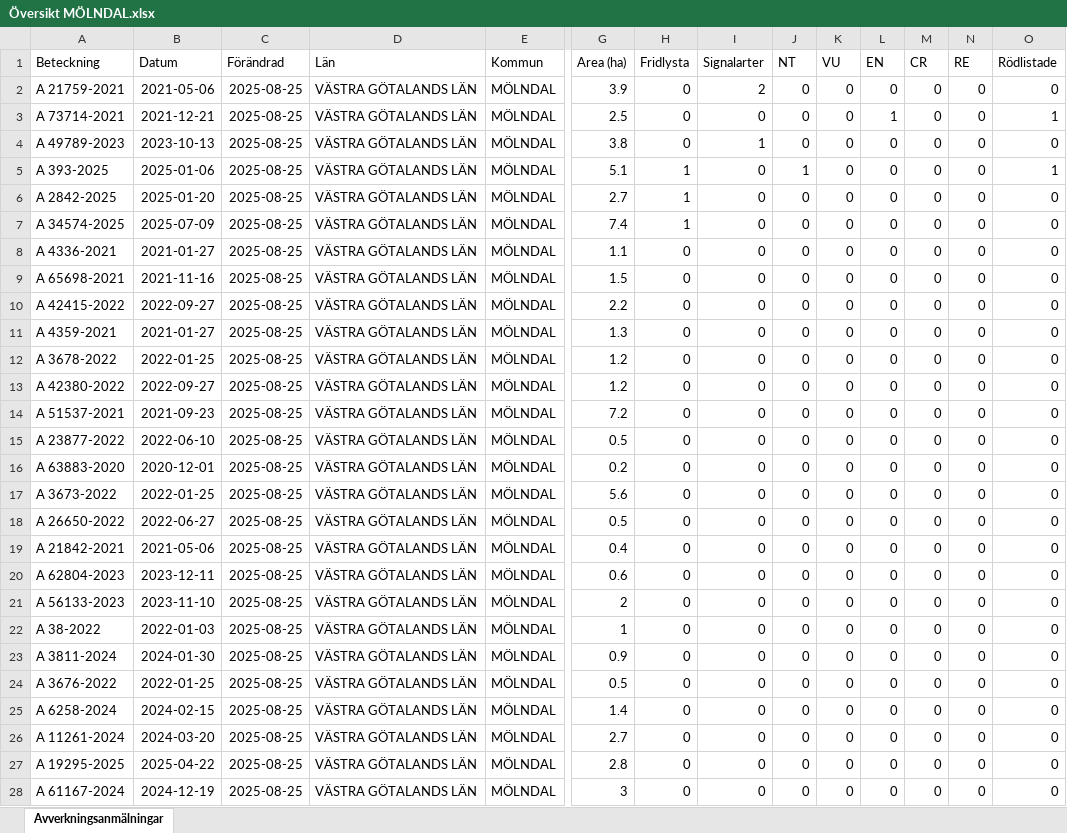
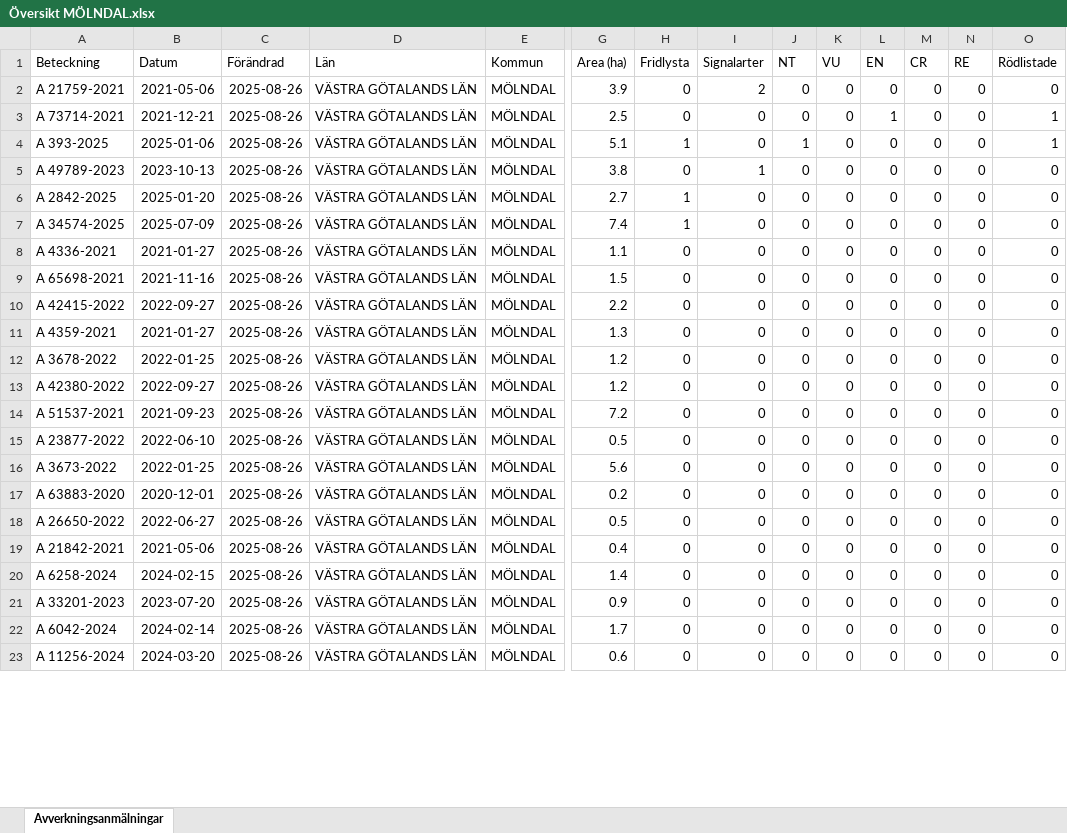
Before and after one commit to klasma/Logging_1481, an Excel workbook: Översikt MÖLNDAL.xlsx, sheet Avverkningsanmälningar, drawn as a sheet; only a part is shown, gaps mark what is left out; values as stored, in another font and other column widths than the file's, no borders; removed rows and columns are numbered as before the commit, all else as after; rows hold the shown columns only; the diff covers the shown part only; the diff names each change by its address in the sheet, - before the commit and + after, or states it on an @@ line.

```diff
--- a/Översikt MÖLNDAL.xlsx (sheet Avverkningsanmälningar)
+++ b/Översikt MÖLNDAL.xlsx (sheet Avverkningsanmälningar)
-C2:C3 (Förändrad): 2025-08-25
+C2:C3 (Förändrad): 2025-08-26
-row 4: A 49789-2023 | 2023-10-13 | 2025-08-25 | VÄSTRA GÖTALANDS LÄN | MÖLNDAL | 3.8 | 0 | 1 | 0 | 0 | 0 | 0 | 0 | 0
-C4 (Förändrad): 2025-08-25
+C4 (Förändrad): 2025-08-26
+row 5: A 49789-2023 | 2023-10-13 | 2025-08-26 | VÄSTRA GÖTALANDS LÄN | MÖLNDAL | 3.8 | 0 | 1 | 0 | 0 | 0 | 0 | 0 | 0
-C6:C15 (Förändrad): 2025-08-25
+C6:C15 (Förändrad): 2025-08-26
-row 16: A 63883-2020 | 2020-12-01 | 2025-08-25 | VÄSTRA GÖTALANDS LÄN | MÖLNDAL | 0.2 | 0 | 0 | 0 | 0 | 0 | 0 | 0 | 0
-C16 (Förändrad): 2025-08-25
+C16 (Förändrad): 2025-08-26
+row 17: A 63883-2020 | 2020-12-01 | 2025-08-26 | VÄSTRA GÖTALANDS LÄN | MÖLNDAL | 0.2 | 0 | 0 | 0 | 0 | 0 | 0 | 0 | 0
-C18:C19 (Förändrad): 2025-08-25
+C18:C19 (Förändrad): 2025-08-26
-row 20: A 62804-2023 | 2023-12-11 | 2025-08-25 | VÄSTRA GÖTALANDS LÄN | MÖLNDAL | 0.6 | 0 | 0 | 0 | 0 | 0 | 0 | 0 | 0
-row 21: A 56133-2023 | 2023-11-10 | 2025-08-25 | VÄSTRA GÖTALANDS LÄN | MÖLNDAL | 2 | 0 | 0 | 0 | 0 | 0 | 0 | 0 | 0
-row 22: A 38-2022 | 2022-01-03 | 2025-08-25 | VÄSTRA GÖTALANDS LÄN | MÖLNDAL | 1 | 0 | 0 | 0 | 0 | 0 | 0 | 0 | 0
-row 23: A 3811-2024 | 2024-01-30 | 2025-08-25 | VÄSTRA GÖTALANDS LÄN | MÖLNDAL | 0.9 | 0 | 0 | 0 | 0 | 0 | 0 | 0 | 0
-row 24: A 3676-2022 | 2022-01-25 | 2025-08-25 | VÄSTRA GÖTALANDS LÄN | MÖLNDAL | 0.5 | 0 | 0 | 0 | 0 | 0 | 0 | 0 | 0
-C20:C23 (Förändrad): 2025-08-25
+C20:C23 (Förändrad): 2025-08-26
-A21 (Beteckning): A 11261-2024
+A21 (Beteckning): A 33201-2023
-B21 (Datum): 2024-03-20
+B21 (Datum): 2023-07-20
-G21 (Area (ha)): 2.7
+G21 (Area (ha)): 0.9
-A22 (Beteckning): A 19295-2025
+A22 (Beteckning): A 6042-2024
-B22 (Datum): 2025-04-22
+B22 (Datum): 2024-02-14
-G22 (Area (ha)): 2.8
+G22 (Area (ha)): 1.7
-A23 (Beteckning): A 61167-2024
+A23 (Beteckning): A 11256-2024
-B23 (Datum): 2024-12-19
+B23 (Datum): 2024-03-20
-G23 (Area (ha)): 3
+G23 (Area (ha)): 0.6
```
Also changed, not shown: 6 added rows, 1 removed row and 41 edited cells elsewhere in this sheet, artfynd/A 21759-2021 artfynd.xlsx, artfynd/A 2842-2025 artfynd.xlsx, 31 other files.
